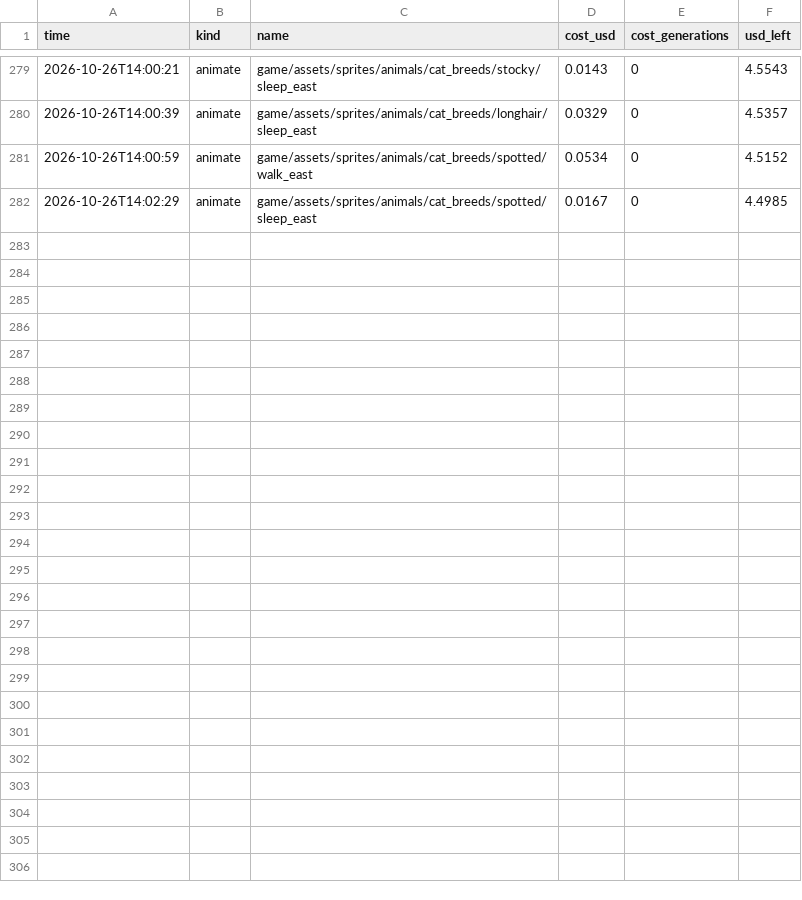
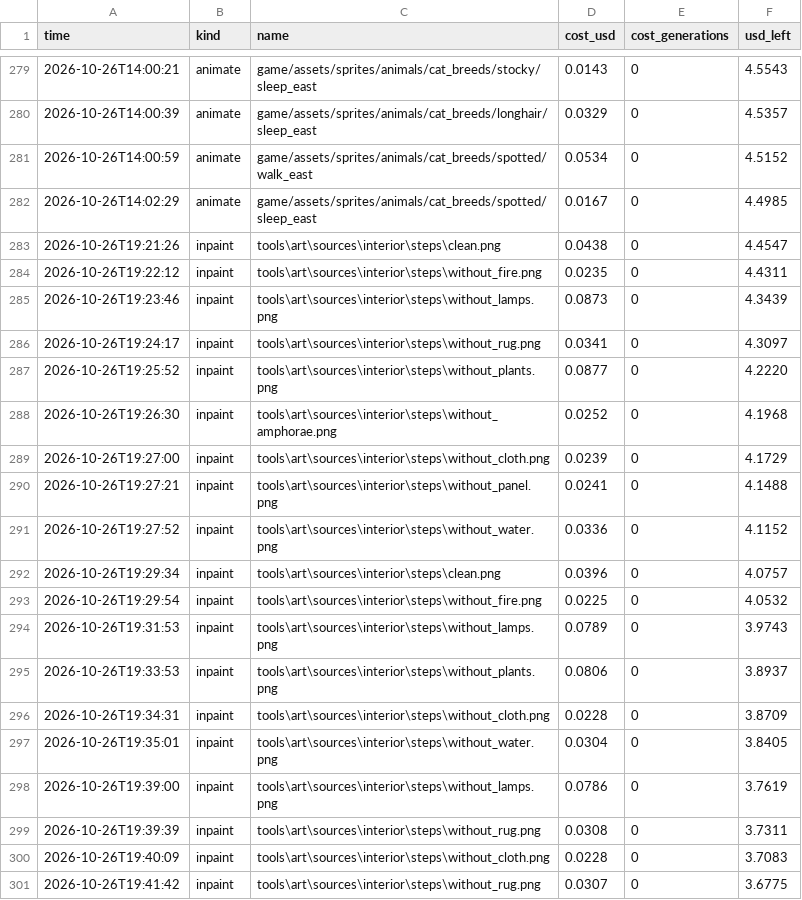
Before and after one commit to Evan260/farmus-maximus, a CSV file: tools/art/ledger.csv, drawn as a sheet; only a part is shown, gaps mark what is left out; the diff names each change by its address in the sheet, - before the commit and + after, or states it on an @@ line.

```diff
--- a/tools/art/ledger.csv
+++ b/tools/art/ledger.csv
+row 283: 2026-10-26T19:21:26 | inpaint | tools\art\sources\interior\steps\clean.png | 0.0438 | 0 | 4.4547
+row 284: 2026-10-26T19:22:12 | inpaint | tools\art\sources\interior\steps\without_fire.png | 0.0235 | 0 | 4.4311
+row 285: 2026-10-26T19:23:46 | inpaint | tools\art\sources\interior\steps\without_lamps.png | 0.0873 | 0 | 4.3439
+row 286: 2026-10-26T19:24:17 | inpaint | tools\art\sources\interior\steps\without_rug.png | 0.0341 | 0 | 4.3097
+row 287: 2026-10-26T19:25:52 | inpaint | tools\art\sources\interior\steps\without_plants.png | 0.0877 | 0 | 4.2220
+row 288: 2026-10-26T19:26:30 | inpaint | tools\art\sources\interior\steps\without_amphorae.png | 0.0252 | 0 | 4.1968
+row 289: 2026-10-26T19:27:00 | inpaint | tools\art\sources\interior\steps\without_cloth.png | 0.0239 | 0 | 4.1729
+row 290: 2026-10-26T19:27:21 | inpaint | tools\art\sources\interior\steps\without_panel.png | 0.0241 | 0 | 4.1488
+row 291: 2026-10-26T19:27:52 | inpaint | tools\art\sources\interior\steps\without_water.png | 0.0336 | 0 | 4.1152
+row 292: 2026-10-26T19:29:34 | inpaint | tools\art\sources\interior\steps\clean.png | 0.0396 | 0 | 4.0757
+row 293: 2026-10-26T19:29:54 | inpaint | tools\art\sources\interior\steps\without_fire.png | 0.0225 | 0 | 4.0532
+row 294: 2026-10-26T19:31:53 | inpaint | tools\art\sources\interior\steps\without_lamps.png | 0.0789 | 0 | 3.9743
+row 295: 2026-10-26T19:33:53 | inpaint | tools\art\sources\interior\steps\without_plants.png | 0.0806 | 0 | 3.8937
+row 296: 2026-10-26T19:34:31 | inpaint | tools\art\sources\interior\steps\without_cloth.png | 0.0228 | 0 | 3.8709
+row 297: 2026-10-26T19:35:01 | inpaint | tools\art\sources\interior\steps\without_water.png | 0.0304 | 0 | 3.8405
+row 298: 2026-10-26T19:39:00 | inpaint | tools\art\sources\interior\steps\without_lamps.png | 0.0786 | 0 | 3.7619
+row 299: 2026-10-26T19:39:39 | inpaint | tools\art\sources\interior\steps\without_rug.png | 0.0308 | 0 | 3.7311
+row 300: 2026-10-26T19:40:09 | inpaint | tools\art\sources\interior\steps\without_cloth.png | 0.0228 | 0 | 3.7083
+row 301: 2026-10-26T19:41:42 | inpaint | tools\art\sources\interior\steps\without_rug.png | 0.0307 | 0 | 3.6775
```
Also changed, not shown: game/translations/strings.csv, 54 other files.
